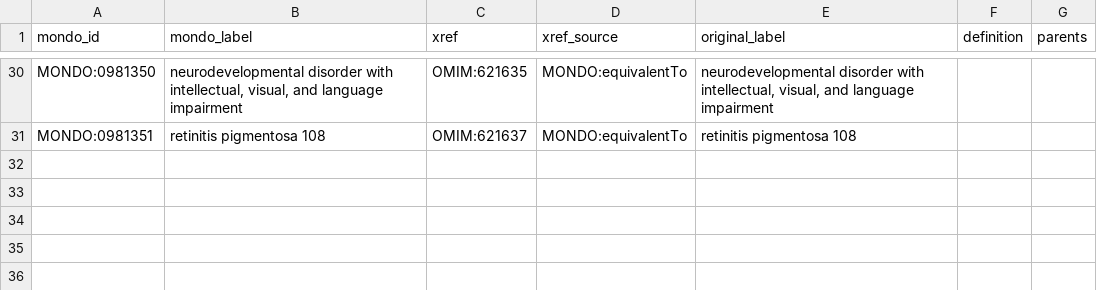
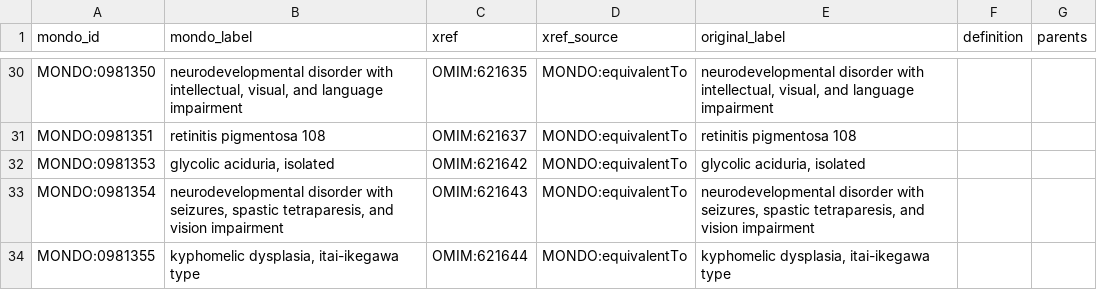
Before and after one commit to monarch-initiative/mondo-ingest, a TSV file: src/ontology/slurp/omim.tsv, drawn as a sheet; only a part is shown, gaps mark what is left out.

Commit message:
2026-07-20 data release

```diff
--- a/src/ontology/slurp/omim.tsv
+++ b/src/ontology/slurp/omim.tsv
@@ -31 +31,4 @@ MONDO:0981350	neurodevelopmental disorder with intellectual, visual, and languag
 MONDO:0981351	retinitis pigmentosa 108	OMIM:621637	MONDO:equivalentTo	retinitis pigmentosa 108		
+MONDO:0981353	glycolic aciduria, isolated	OMIM:621642	MONDO:equivalentTo	glycolic aciduria, isolated		
+MONDO:0981354	neurodevelopmental disorder with seizures, spastic tetraparesis, and vision impairment	OMIM:621643	MONDO:equivalentTo	neurodevelopmental disorder with seizures, spastic tetraparesis, and vision impairment		
+MONDO:0981355	kyphomelic dysplasia, itai-ikegawa type	OMIM:621644	MONDO:equivalentTo	kyphomelic dysplasia, itai-ikegawa type		
```
Also changed, not shown: src/mappings/mondo-nando.sssom.tsv, src/ontology/reports/component_signature-omim.tsv, 55 other files.
